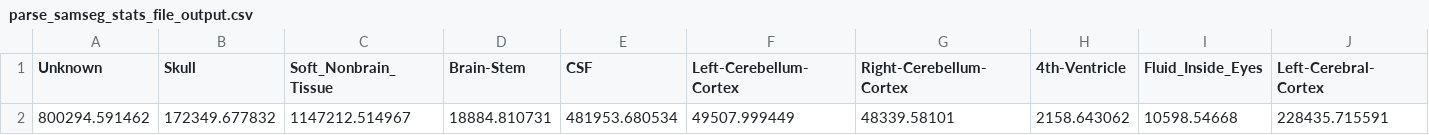
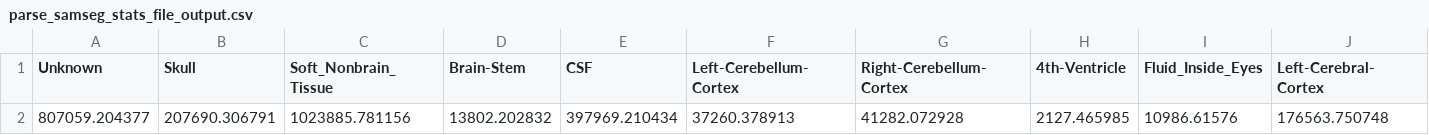
Before and after one commit to Project-Laminate/StatProcessingPipeline, a CSV file: data/output/intermediate/parse_samseg_stats_file_output.csv, drawn as a sheet; only a part is shown; removed rows and columns are numbered as before the commit, all else as after; rows hold the shown columns only; the diff names each change by its address in the sheet, - before the commit and + after, or states it on an @@ line.

```diff
--- a/data/output/intermediate/parse_samseg_stats_file_output.csv
+++ b/data/output/intermediate/parse_samseg_stats_file_output.csv
-row 2: 800294.591462 | 172349.677832 | 1147212.514967 | 18884.810731 | 481953.680534 | 49507.999449 | 48339.58101 | 2158.643062 | 10598.54668 | 228435.715591
+row 2: 807059.204377 | 207690.306791 | 1023885.781156 | 13802.202832 | 397969.210434 | 37260.378913 | 41282.072928 | 2127.465985 | 10986.61576 | 176563.750748
```
Also changed, not shown: data/output/intermediate/new_stats_df_output.csv, data/output/intermediate/parse_fastsurfer_stats_file_output.csv, 6 other files.
